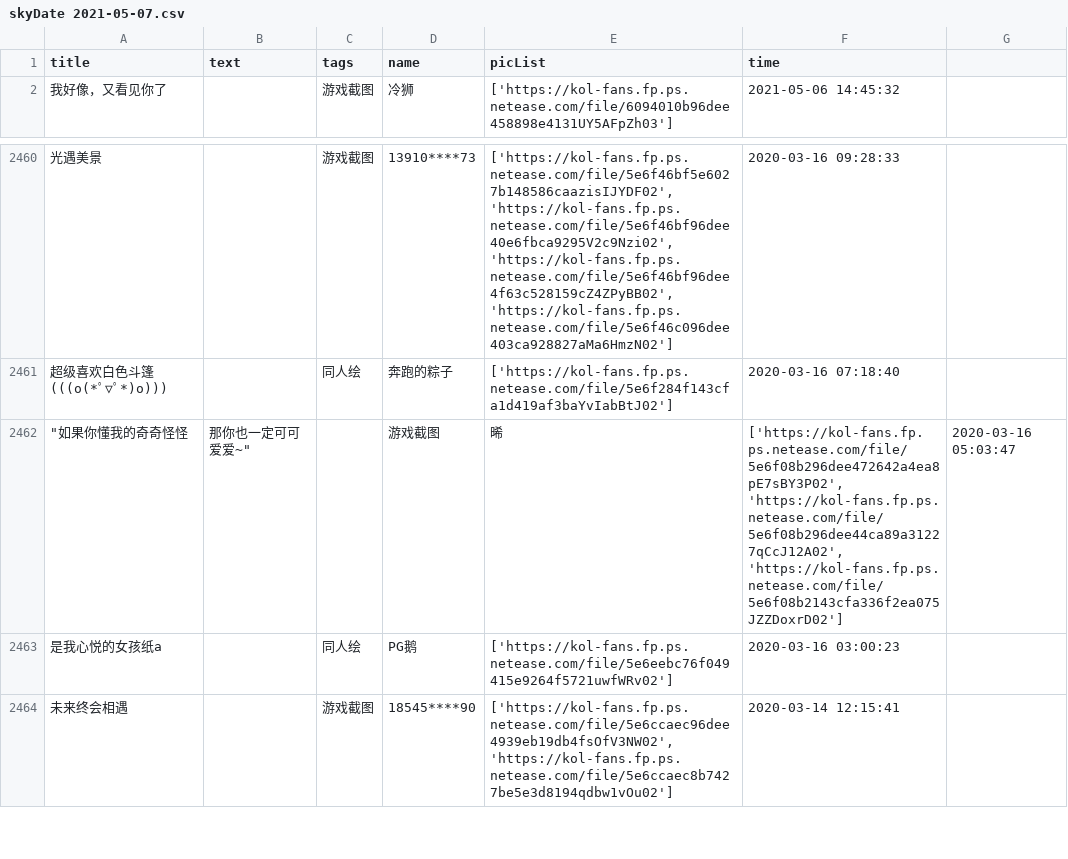
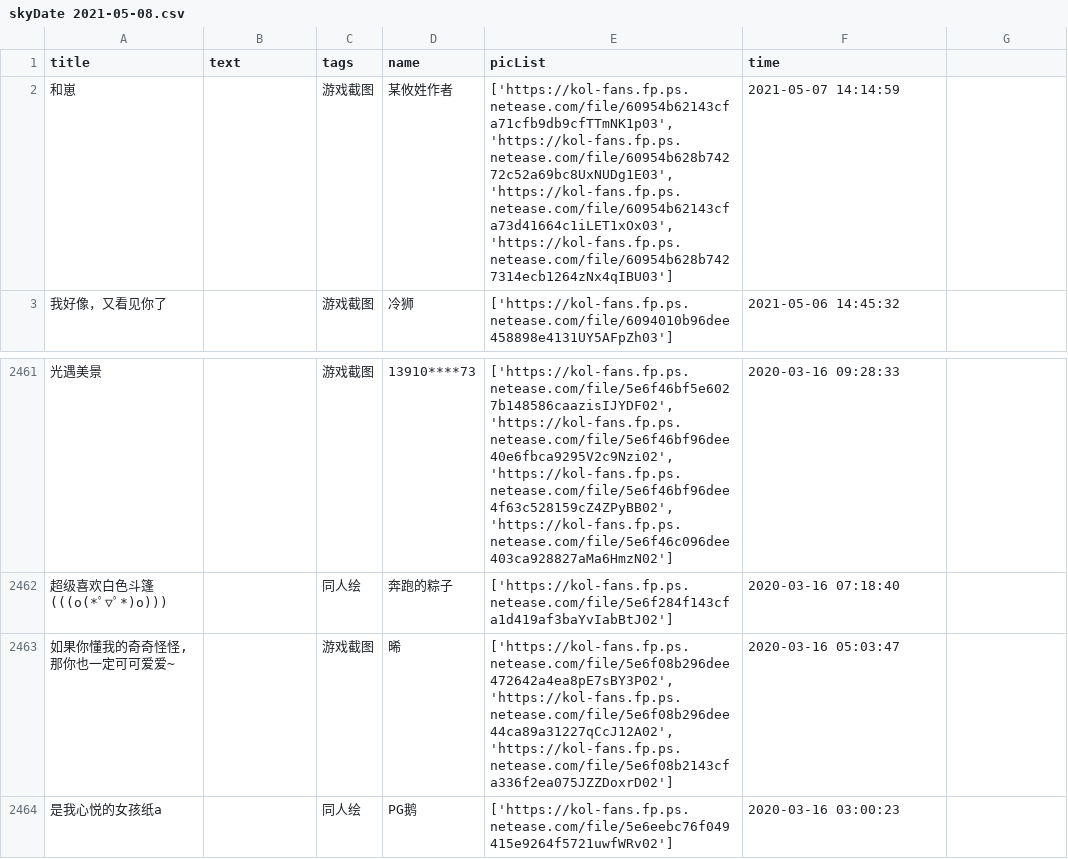
Before and after one commit to WhaleFell/skyData, a CSV file: skyDate 2021-05-08.csv (was skyDate 2021-05-07.csv), drawn as a sheet; only a part is shown, gaps mark what is left out; the shorter side is filled out with more unchanged rows; removed rows and columns are numbered as before the commit, all else as after; the diff names each change by its address in the sheet, - before the commit and + after, or states it on an @@ line.

```diff
--- a/skyDate 2021-05-07.csv
+++ b/skyDate 2021-05-08.csv
+row 2: 和崽 |  | 游戏截图 | 某攸姓作者 | ['https://kol-fans.fp.ps.netease.com/file/60954b62143cfa71cfb9db9cfTTmNK1p03', 'https://kol-fans.fp.ps.netease.com/file/60954b628b74272c52a69bc8UxNUDg1E03', 'https://kol-fans.fp.ps.netease.com/file/60954b62143cfa73d41664c1iLET1xOx03', 'https://kol-fans.fp.ps.netease.com/file/60954b628b7427314ecb1264zNx4qIBU03'] | 2021-05-07 14:14:59
-row 2462: "如果你懂我的奇奇怪怪 | 那你也一定可可爱爱~" |  | 游戏截图 | 晞 | ['https://kol-fans.fp.ps.netease.com/file/5e6f08b296dee472642a4ea8pE7sBY3P02', 'https://kol-fans.fp.ps.netease.com/file/5e6f08b296dee44ca89a31227qCcJ12A02', 'https://kol-fans.fp.ps.netease.com/file/5e6f08b2143cfa336f2ea075JZZDoxrD02'] | 2020-03-16 05:03:47
+row 2463: 如果你懂我的奇奇怪怪,那你也一定可可爱爱~ |  | 游戏截图 | 晞 | ['https://kol-fans.fp.ps.netease.com/file/5e6f08b296dee472642a4ea8pE7sBY3P02', 'https://kol-fans.fp.ps.netease.com/file/5e6f08b296dee44ca89a31227qCcJ12A02', 'https://kol-fans.fp.ps.netease.com/file/5e6f08b2143cfa336f2ea075JZZDoxrD02'] | 2020-03-16 05:03:47
```
Also changed, not shown: 1 other file.
